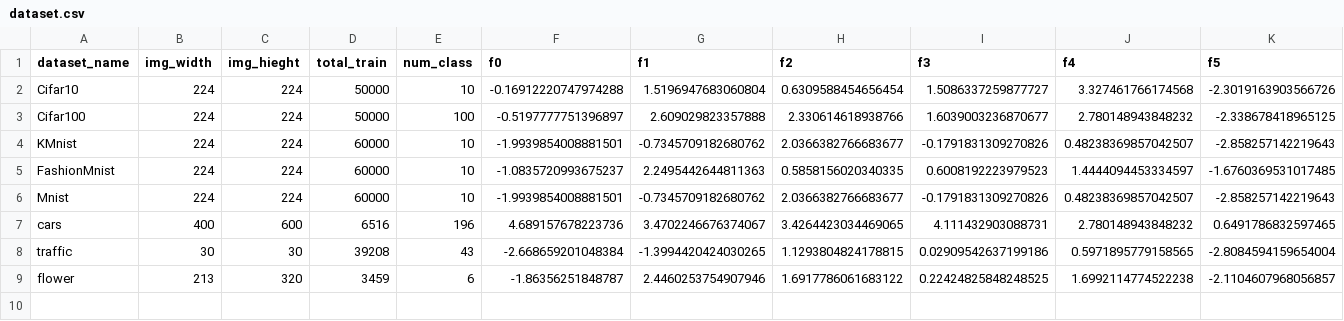
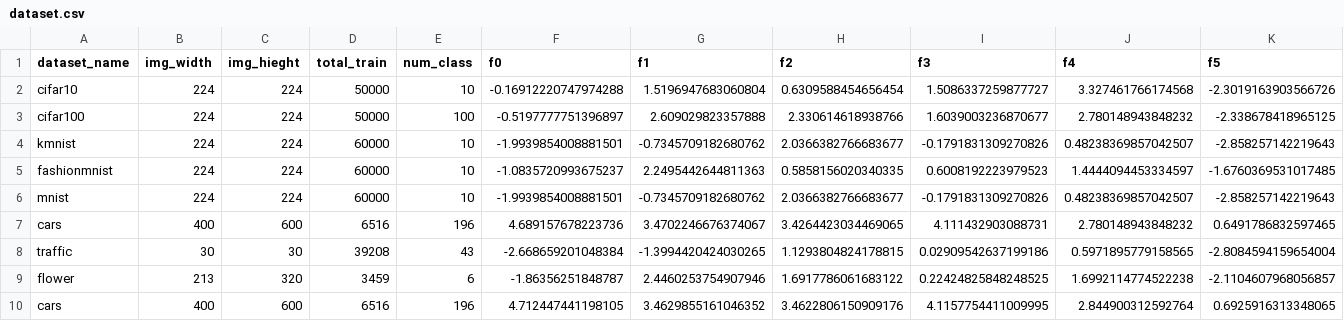
Before and after one commit to dipika-singhania/model_selection, a CSV file: meta_learning_features/dataset.csv, drawn as a sheet; only a part is shown; rows hold the shown columns only; the diff names each change by its address in the sheet, - before the commit and + after, or states it on an @@ line.

```diff
--- a/meta_learning_features/dataset.csv
+++ b/meta_learning_features/dataset.csv
-A2 (dataset_name): Cifar10
+A2 (dataset_name): cifar10
-A3 (dataset_name): Cifar100
+A3 (dataset_name): cifar100
-A4 (dataset_name): KMnist
+A4 (dataset_name): kmnist
-A5 (dataset_name): FashionMnist
+A5 (dataset_name): fashionmnist
-A6 (dataset_name): Mnist
+A6 (dataset_name): mnist
+row 10: cars | 400 | 600 | 6516 | 196 | 4.712447441198105 | 3.4629855161046352 | 3.4622806150909176 | 4.1157754411009995 | 2.844900312592764 | 0.6925916313348065
```
Also changed, not shown: 14 other files.
